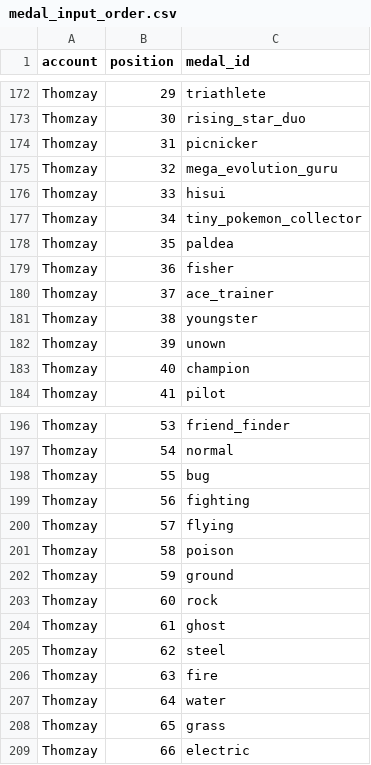
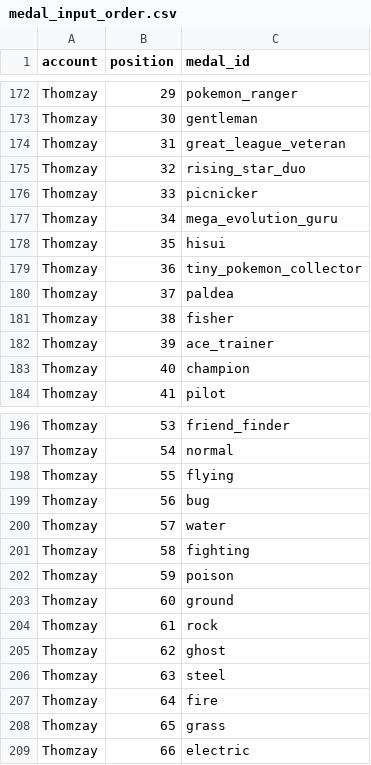
Before and after one commit to Thombay/PoGo_XP, a CSV file: inputs/config/medal_input_order.csv, drawn as a sheet; only a part is shown, gaps mark what is left out; the diff covers the shown part only; the diff names each change by its address in the sheet, - before the commit and + after, or states it on an @@ line.

```diff
--- a/inputs/config/medal_input_order.csv
+++ b/inputs/config/medal_input_order.csv
-C172 (medal_id): triathlete
+C172 (medal_id): pokemon_ranger
-C173 (medal_id): rising_star_duo
+C173 (medal_id): gentleman
-C174 (medal_id): picnicker
+C174 (medal_id): great_league_veteran
-C175 (medal_id): mega_evolution_guru
+C175 (medal_id): rising_star_duo
-C176 (medal_id): hisui
+C176 (medal_id): picnicker
-C177 (medal_id): tiny_pokemon_collector
+C177 (medal_id): mega_evolution_guru
-C178 (medal_id): paldea
+C178 (medal_id): hisui
-C179 (medal_id): fisher
+C179 (medal_id): tiny_pokemon_collector
-C180 (medal_id): ace_trainer
+C180 (medal_id): paldea
-C181 (medal_id): youngster
+C181 (medal_id): fisher
-C182 (medal_id): unown
+C182 (medal_id): ace_trainer
-C198 (medal_id): bug
+C198 (medal_id): flying
-C199 (medal_id): fighting
+C199 (medal_id): bug
-C200 (medal_id): flying
+C200 (medal_id): water
-C201 (medal_id): poison
+C201 (medal_id): fighting
-C202 (medal_id): ground
+C202 (medal_id): poison
-C203 (medal_id): rock
+C203 (medal_id): ground
-C204 (medal_id): ghost
+C204 (medal_id): rock
-C205 (medal_id): steel
+C205 (medal_id): ghost
-C206 (medal_id): fire
+C206 (medal_id): steel
-C207 (medal_id): water
+C207 (medal_id): fire
```
Also changed, not shown: 46 edited cells elsewhere in this file, inputs/data/medal_snapshots.csv.
